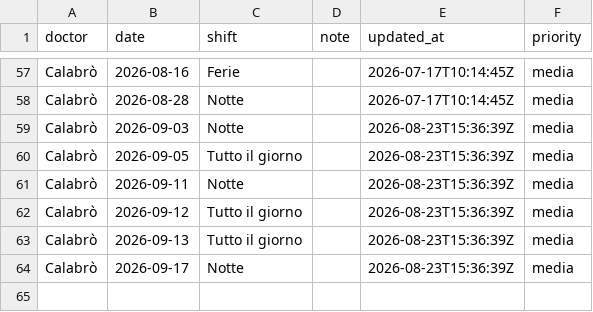
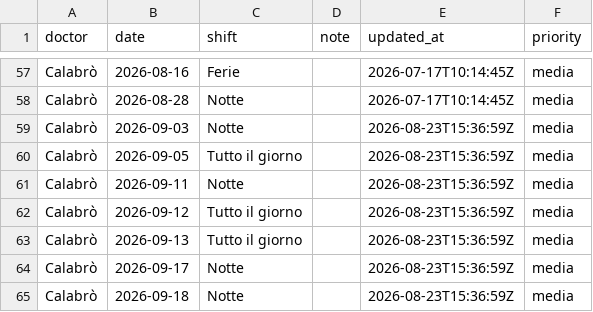
Before and after one commit to rlicordari/Turni-ind, a CSV file: data/unavailability/unavail_calabr.csv, drawn as a sheet; only a part is shown, gaps mark what is left out.

Commit message:
Update unavailability: Calabrò (2026-08-23T15:36:59Z)

```diff
--- a/data/unavailability/unavail_calabr.csv
+++ b/data/unavailability/unavail_calabr.csv
@@ -58,7 +58,8 @@ Calabrò,2026-08-16,Ferie,,2026-07-17T10:14:45Z,media
 Calabrò,2026-08-28,Notte,,2026-07-17T10:14:45Z,media
-Calabrò,2026-09-03,Notte,,2026-08-23T15:36:39Z,media
-Calabrò,2026-09-05,Tutto il giorno,,2026-08-23T15:36:39Z,media
-Calabrò,2026-09-11,Notte,,2026-08-23T15:36:39Z,media
-Calabrò,2026-09-12,Tutto il giorno,,2026-08-23T15:36:39Z,media
-Calabrò,2026-09-13,Tutto il giorno,,2026-08-23T15:36:39Z,media
-Calabrò,2026-09-17,Notte,,2026-08-23T15:36:39Z,media
+Calabrò,2026-09-03,Notte,,2026-08-23T15:36:59Z,media
+Calabrò,2026-09-05,Tutto il giorno,,2026-08-23T15:36:59Z,media
+Calabrò,2026-09-11,Notte,,2026-08-23T15:36:59Z,media
+Calabrò,2026-09-12,Tutto il giorno,,2026-08-23T15:36:59Z,media
+Calabrò,2026-09-13,Tutto il giorno,,2026-08-23T15:36:59Z,media
+Calabrò,2026-09-17,Notte,,2026-08-23T15:36:59Z,media
+Calabrò,2026-09-18,Notte,,2026-08-23T15:36:59Z,media
```
